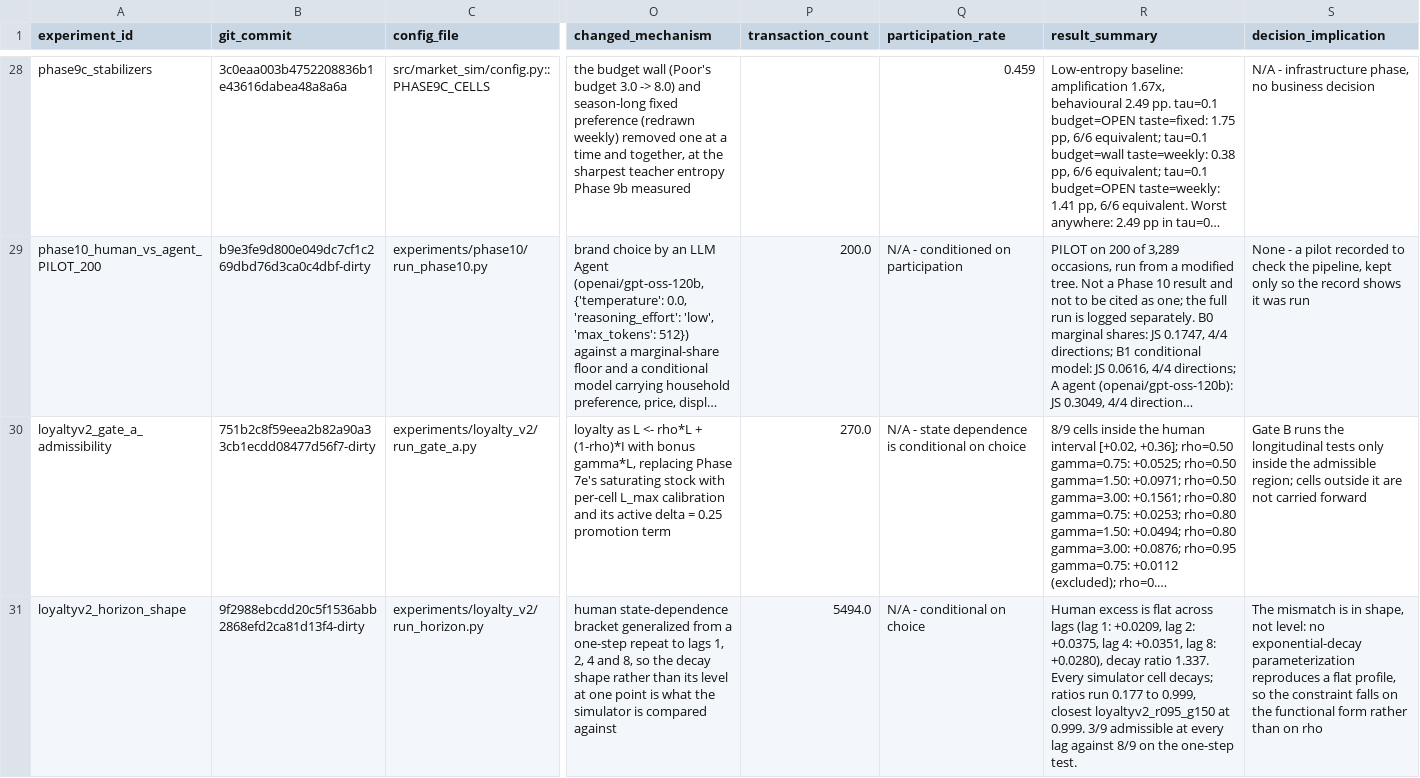
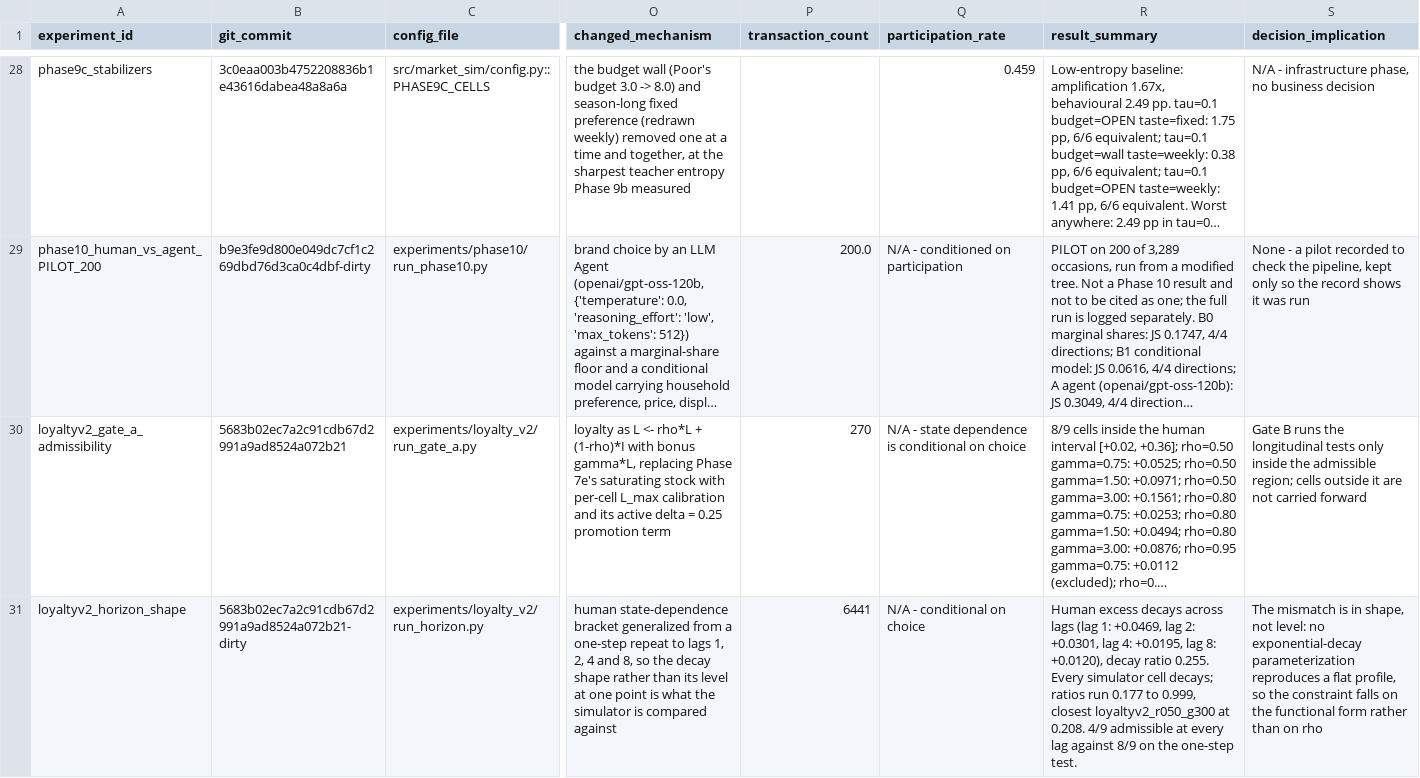
Before and after one commit to heatherluu99/learned-market, a CSV file: experiment_log.csv, drawn as a sheet; only a part is shown, gaps mark what is left out; long unchanged cells end in …; the diff covers the shown part only; the diff names each change by its address in the sheet, - before the commit and + after, or states it on an @@ line.

```diff
--- a/experiment_log.csv
+++ b/experiment_log.csv
-B30 (git_commit): 751b2c8f59eea2b82a90a33cb1ecdd08477d56f7-dirty
+B30 (git_commit): 5683b02ec7a2c91cdb67d2991a9ad8524a072b21
-P30 (transaction_count): 270.0
+P30 (transaction_count): 270
-B31 (git_commit): 9f2988ebcdd20c5f1536abb2868efd2ca81d13f4-dirty
+B31 (git_commit): 5683b02ec7a2c91cdb67d2991a9ad8524a072b21-dirty
-P31 (transaction_count): 5494.0
+P31 (transaction_count): 6441
-R31 (result_summary): Human excess is flat across lags (lag 1: +0.0209, lag 2: +0.0375, lag 4: +0.0351, lag 8: +0.0280), decay ratio 1.337. Every simulator cell decays; ratios run 0.177 to 0.999, closest loyaltyv2_r095_g150 at 0.999. 3/9 admissible at…
+R31 (result_summary): Human excess decays across lags (lag 1: +0.0469, lag 2: +0.0301, lag 4: +0.0195, lag 8: +0.0120), decay ratio 0.255. Every simulator cell decays; ratios run 0.177 to 0.999, closest loyaltyv2_r050_g300 at 0.208. 4/9 admissible at…
```
Also changed, not shown: 6 edited cells elsewhere in this file, results/loyalty_v2/horizon_cells.csv, results/loyalty_v2/horizon_human.csv, 3 other files.
